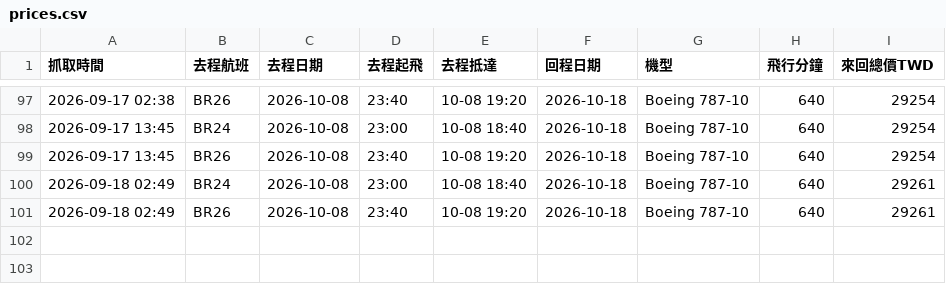
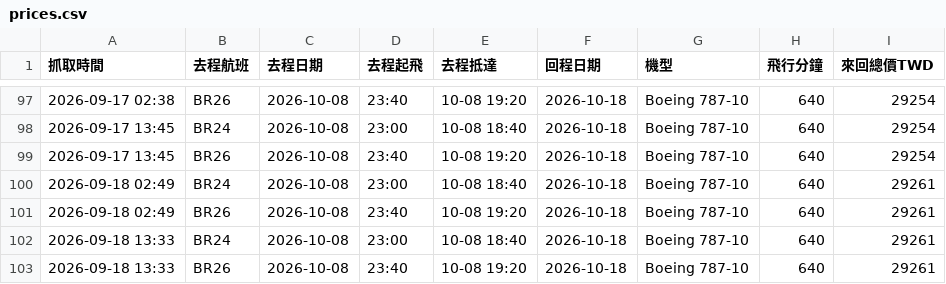
Before and after one commit to leoleo5736/flight-tracker, a CSV file: prices.csv, drawn as a sheet; only a part is shown, gaps mark what is left out.

Commit message:
價格更新 2026-09-18 13:33

```diff
--- a/prices.csv
+++ b/prices.csv
@@ -101 +101,3 @@
 2026-09-18 02:49,BR26,2026-10-08,23:40,10-08 19:20,2026-10-18,Boeing 787-10,640,29261
+2026-09-18 13:33,BR24,2026-10-08,23:00,10-08 18:40,2026-10-18,Boeing 787-10,640,29261
+2026-09-18 13:33,BR26,2026-10-08,23:40,10-08 19:20,2026-10-18,Boeing 787-10,640,29261
```
